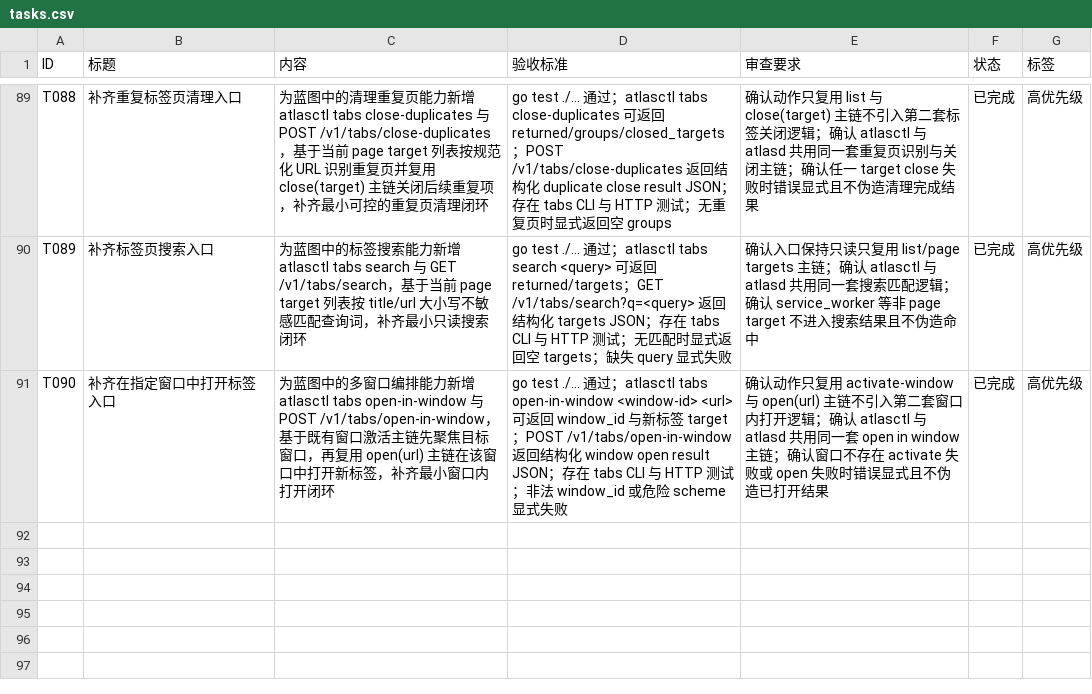
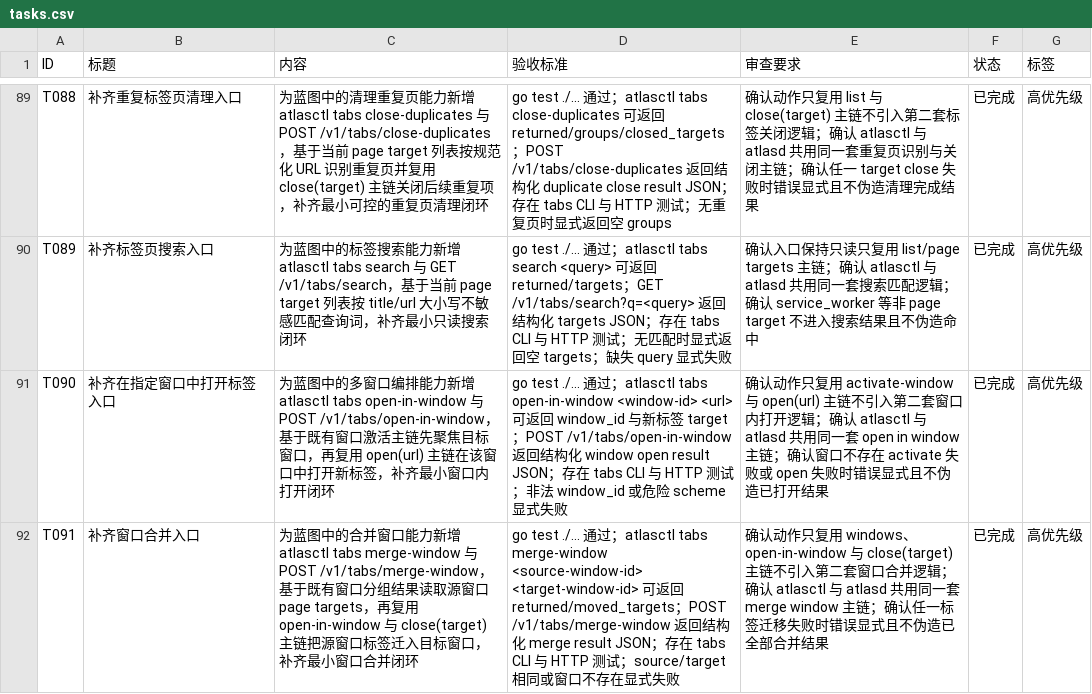
Before and after one commit to MisonL/AtlasX-Go, a CSV file: tasks.csv, drawn as a sheet; only a part is shown, gaps mark what is left out; the diff names each change by its address in the sheet, - before the commit and + after, or states it on an @@ line.

Commit message:
Add tab merge-window entrypoints

```diff
--- a/tasks.csv
+++ b/tasks.csv
+row 92: T091 | 补齐窗口合并入口 | 为蓝图中的合并窗口能力新增 atlasctl tabs merge-window 与 POST /v1/tabs/merge-window，基于既有窗口分组结果读取源窗口 page targets，再复用 open-in-window 与 close(target) 主链把源窗口标签迁入目标窗口，补齐最小窗口合并闭环 | go test ./... 通过；atlasctl tabs merge-window <source-window-id> <target-window-id> 可返回 returned/moved_targets；POST /v1/tabs/merge-window 返回结构化 merge result JSON；存在 tabs CLI 与 HTTP 测试；source/target 相同或窗口不存在显式失败 | 确认动作只复用 windows、open-in-window 与 close(target) 主链不引入第二套窗口合并逻辑；确认 atlasctl 与 atlasd 共用同一套 merge window 主链；确认任一标签迁移失败时错误显式且不伪造已全部合并结果 | 已完成 | 高优先级
```
Also changed, not shown: 16 other files.
